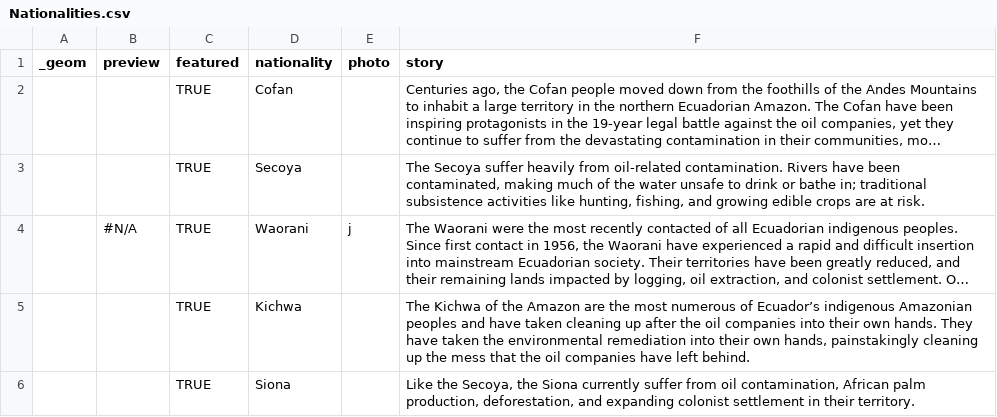
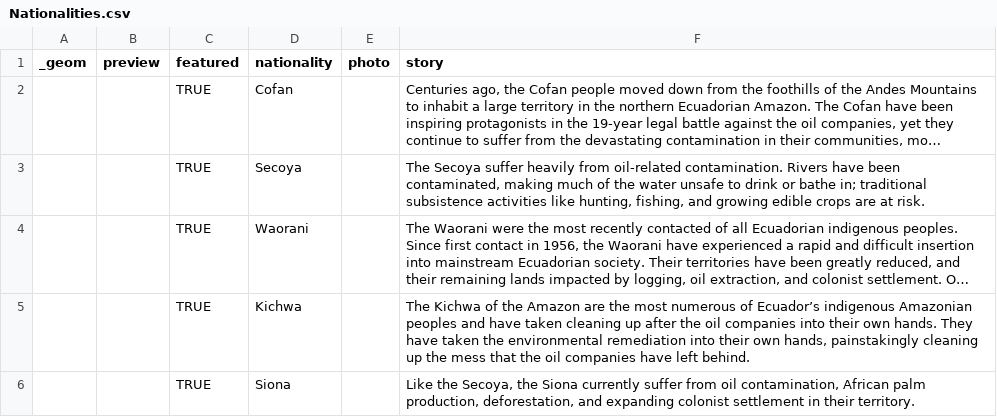
Before and after one commit to digidem/clearwater-map, a CSV file: data/Nationalities.csv, drawn as a sheet; long unchanged cells end in …; the diff names each change by its address in the sheet, - before the commit and + after, or states it on an @@ line.

Commit message:
Update to data/Nationalities.csv at: 07:24:13 GMT-0800 (PST)

```diff
--- a/data/Nationalities.csv
+++ b/data/Nationalities.csv
-B4 (preview): #N/A
+B4 (preview): (empty)
-E4 (photo): j
+E4 (photo): (empty)
```
